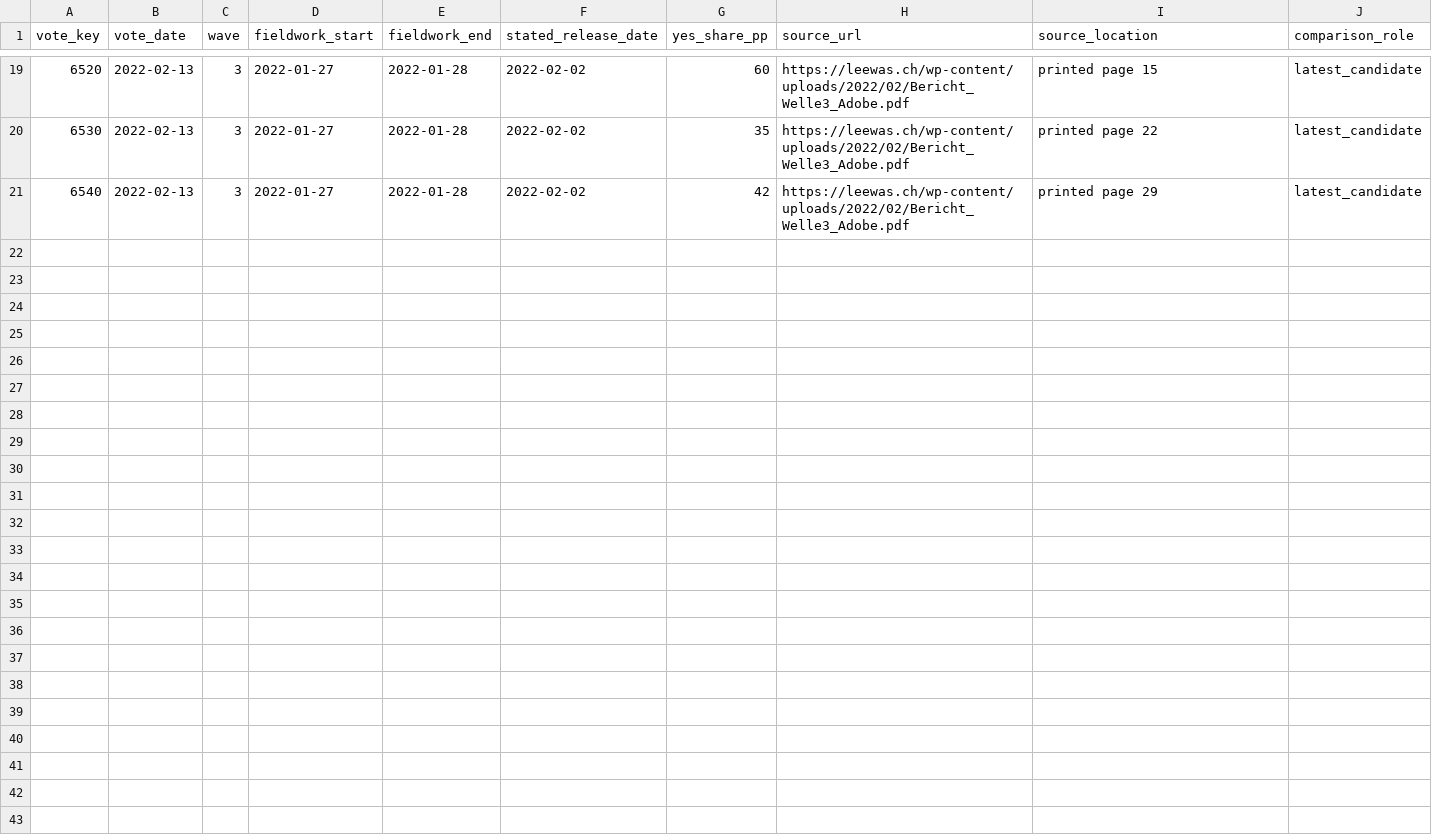
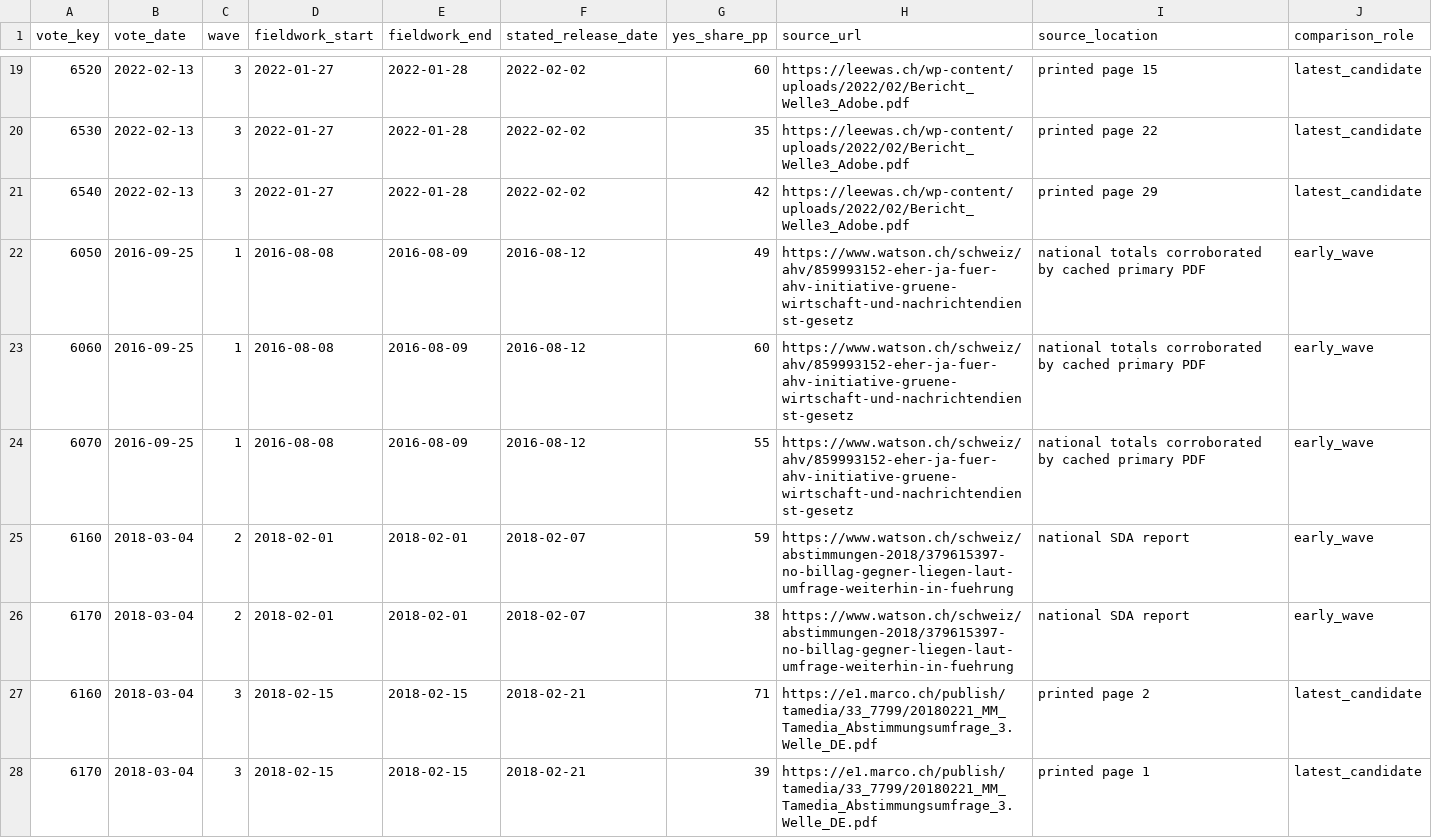
Before and after one commit to VictorGTheCoder/GML-Swiss-Voting, a CSV file: data/external/polls_v132/candidates.csv, drawn as a sheet; only a part is shown, gaps mark what is left out; the diff covers the shown part only.

Commit message:
research(v13.2): extend historical national survey waves and record coverage gates

```diff
--- a/data/external/polls_v132/candidates.csv
+++ b/data/external/polls_v132/candidates.csv
@@ -21 +21,8 @@ vote_key,vote_date,wave,fieldwork_start,fieldwork_end,stated_release_date,yes_sh
 6540,2022-02-13,3,2022-01-27,2022-01-28,2022-02-02,42,https://leewas.ch/wp-content/uploads/2022/02/Bericht_Welle3_Adobe.pdf,printed page 29,latest_candidate
+6050,2016-09-25,1,2016-08-08,2016-08-09,2016-08-12,49,https://www.watson.ch/schweiz/ahv/859993152-eher-ja-fuer-ahv-initiative-gruene-wirtschaft-und-nachrichtendienst-gesetz,national totals corroborated by cached primary PDF,early_wave
+6060,2016-09-25,1,2016-08-08,2016-08-09,2016-08-12,60,https://www.watson.ch/schweiz/ahv/859993152-eher-ja-fuer-ahv-initiative-gruene-wirtschaft-und-nachrichtendienst-gesetz,national totals corroborated by cached primary PDF,early_wave
+6070,2016-09-25,1,2016-08-08,2016-08-09,2016-08-12,55,https://www.watson.ch/schweiz/ahv/859993152-eher-ja-fuer-ahv-initiative-gruene-wirtschaft-und-nachrichtendienst-gesetz,national totals corroborated by cached primary PDF,early_wave
+6160,2018-03-04,2,2018-02-01,2018-02-01,2018-02-07,59,https://www.watson.ch/schweiz/abstimmungen-2018/379615397-no-billag-gegner-liegen-laut-umfrage-weiterhin-in-fuehrung,national SDA report,early_wave
+6170,2018-03-04,2,2018-02-01,2018-02-01,2018-02-07,38,https://www.watson.ch/schweiz/abstimmungen-2018/379615397-no-billag-gegner-liegen-laut-umfrage-weiterhin-in-fuehrung,national SDA report,early_wave
+6160,2018-03-04,3,2018-02-15,2018-02-15,2018-02-21,71,https://e1.marco.ch/publish/tamedia/33_7799/20180221_MM_Tamedia_Abstimmungsumfrage_3.Welle_DE.pdf,printed page 2,latest_candidate
+6170,2018-03-04,3,2018-02-15,2018-02-15,2018-02-21,39,https://e1.marco.ch/publish/tamedia/33_7799/20180221_MM_Tamedia_Abstimmungsumfrage_3.Welle_DE.pdf,printed page 1,latest_candidate
```
Also changed, not shown: 6 added rows elsewhere in this file, 3 other files.
